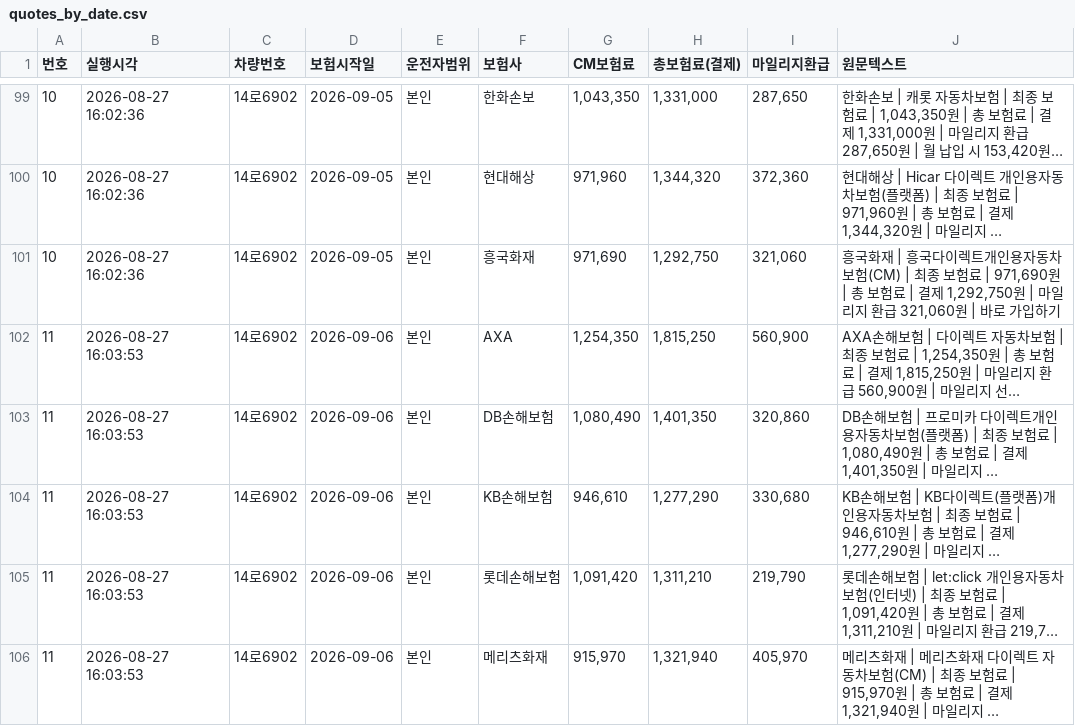
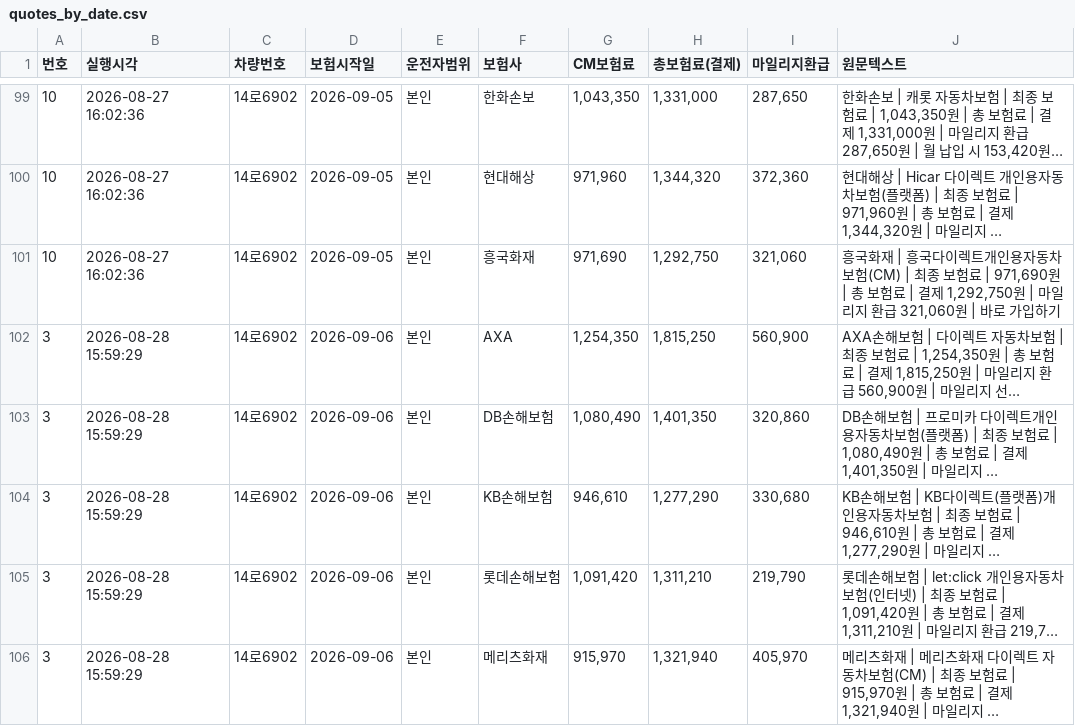
Before and after one commit to chojiwon119-cpu/naver-quote-dashboard, a CSV file: quotes_by_date.csv, drawn as a sheet; only a part is shown, gaps mark what is left out; long unchanged cells end in …; the diff covers the shown part only; the diff names each change by its address in the sheet, - before the commit and + after, or states it on an @@ line.

```diff
--- a/quotes_by_date.csv
+++ b/quotes_by_date.csv
-A102:A106 (번호): 11
+A102:A106 (번호): 3
-B102:B106 (실행시각): 2026-08-27 16:03:53
+B102:B106 (실행시각): 2026-08-28 15:59:29
```
Also changed, not shown: 130 edited cells elsewhere in this file.
